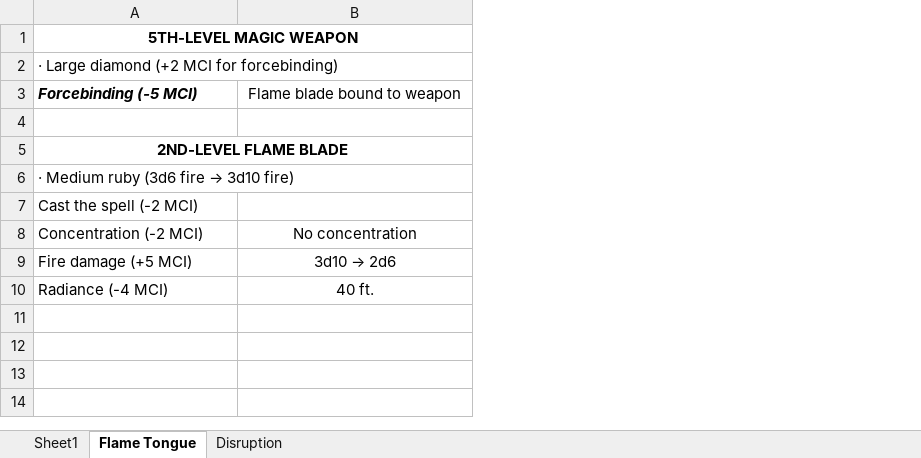
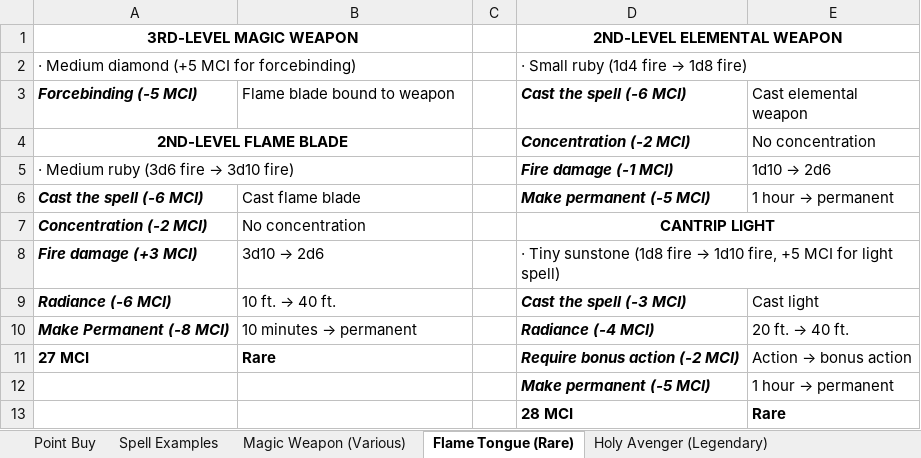
Before and after one commit to FurukizuKishi/materials_and_crafting, an Excel workbook: Enchantments.xlsx, sheet Flame Tongue (Rare), drawn as a sheet; values as stored, in another font and other column widths than the file's, no borders; removed rows and columns are numbered as before the commit, all else as after; the diff names each change by its address in the sheet, - before the commit and + after, or states it on an @@ line.

```diff
--- a/Enchantments.xlsx (sheet Flame Tongue (Rare))
+++ b/Enchantments.xlsx (sheet Flame Tongue (Rare))
-sheet tab: Sheet1
+sheet tab: Spell Examples
-sheet tab: Flame Tongue
+sheet tab: Flame Tongue (Rare)
-sheet tab: Disruption
+sheet tab: Holy Avenger (Legendary)
+sheet tab: Point Buy
+sheet tab: Magic Weapon (Various)
+column C, empty
+column D (Cast the spell (-6 MCI)), rows 1-2: 2ND-LEVEL ELEMENTAL WEAPON | · Small ruby (1d4 fire → 1d8 fire); rows 4-5: Concentration (-2 MCI) | Fire damage (-1 MCI); rows 7-8: CANTRIP LIGHT | · Tiny sunstone (1d8 fire → 1d10 fire, +5 MCI for light spell); row 12: Make permanent (-5 MCI)
+column E (Cast elemental weapon), rows 4-5: No concentration | 1d10 → 2d6; row 12: 1 hour → permanent
-A1 (Forcebinding (-5 MCI)): 5TH-LEVEL MAGIC WEAPON
+A1 (Forcebinding (-5 MCI)): 3RD-LEVEL MAGIC WEAPON
-A2 (Forcebinding (-5 MCI)): · Large diamond (+2 MCI for forcebinding)
+A2 (Forcebinding (-5 MCI)): · Medium diamond (+5 MCI for forcebinding)
-B3 alignment: center
+B3 alignment: left
-row 4: (empty)
-row 7: Cast the spell (-2 MCI)
+row 6: Cast the spell (-6 MCI) | Cast flame blade |  | Make permanent (-5 MCI) | 1 hour → permanent
@@ A7:A8 bold: off → on, italic: off → on @@
-B7:B8 alignment: center
+B7:B8 alignment: left
-A8 (Forcebinding (-5 MCI)): Fire damage (+5 MCI)
+A8 (Forcebinding (-5 MCI)): Fire damage (+3 MCI)
+row 9: Radiance (-6 MCI) | 10 ft. → 40 ft. |  | Cast the spell (-3 MCI) | Cast light
+row 10: Make Permanent (-8 MCI) | 10 minutes → permanent |  | Radiance (-4 MCI) | 20 ft. → 40 ft.
+row 11: 27 MCI | Rare |  | Require bonus action (-2 MCI) | Action → bonus action
-A12 (Forcebinding (-5 MCI)): Radiance (-4 MCI)
+A12 (Forcebinding (-5 MCI)): (empty)
-B12 (Flame blade bound to weapon): 40 ft.
+B12 (Flame blade bound to weapon): (empty)
+row 13:  |  |  | 28 MCI | Rare
```
Also changed, not shown: sheet Holy Avenger (Legendary), sheet Spell Examples, Items and Components.xlsx, Tags and Affinities.xlsx, 10 other files.
